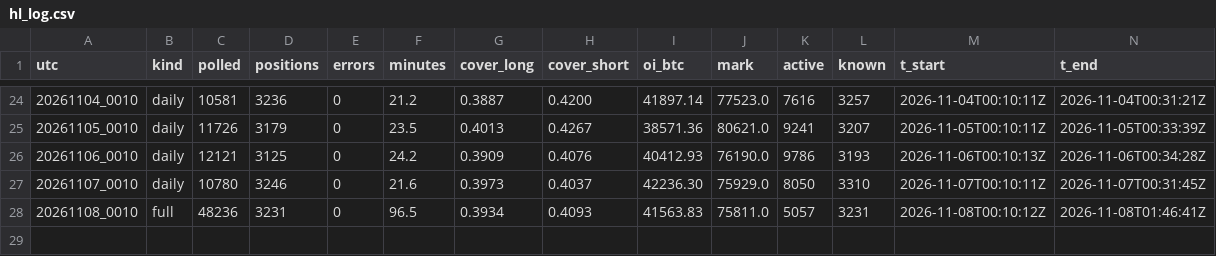
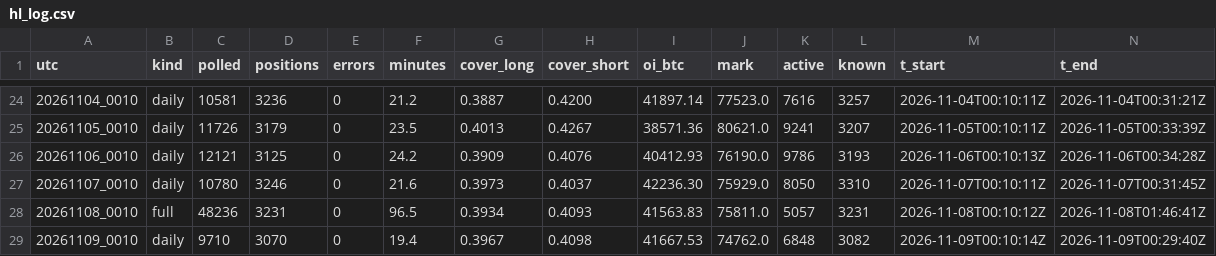
Before and after one commit to hinzorlov-web/btc-hl-collector, a CSV file: data/hl_log.csv, drawn as a sheet; only a part is shown, gaps mark what is left out; the diff names each change by its address in the sheet, - before the commit and + after, or states it on an @@ line.

```diff
--- a/data/hl_log.csv
+++ b/data/hl_log.csv
+row 29: 20261109_0010 | daily | 9710 | 3070 | 0 | 19.4 | 0.3967 | 0.4098 | 41667.53 | 74762.0 | 6848 | 3082 | 2026-11-09T00:10:14Z | 2026-11-09T00:29:40Z
```
Also changed, not shown: data/pillar3_daily.csv, 2 other files.
